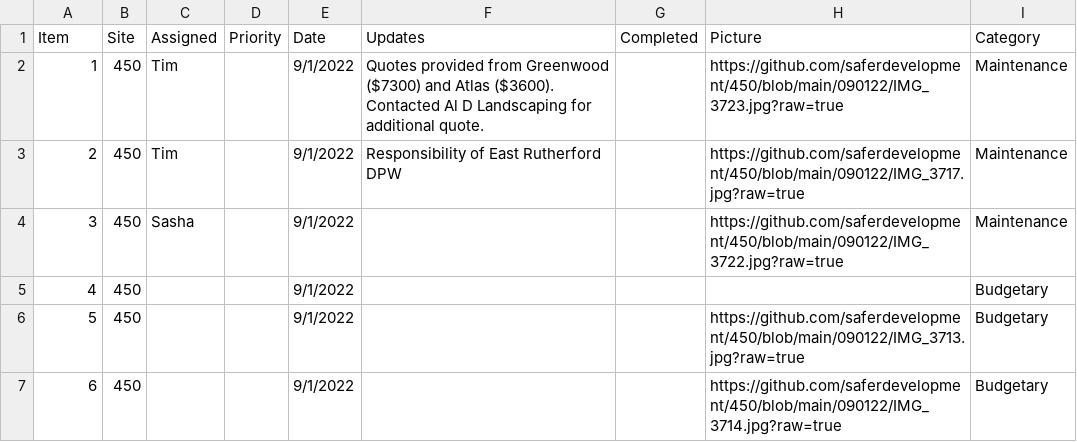
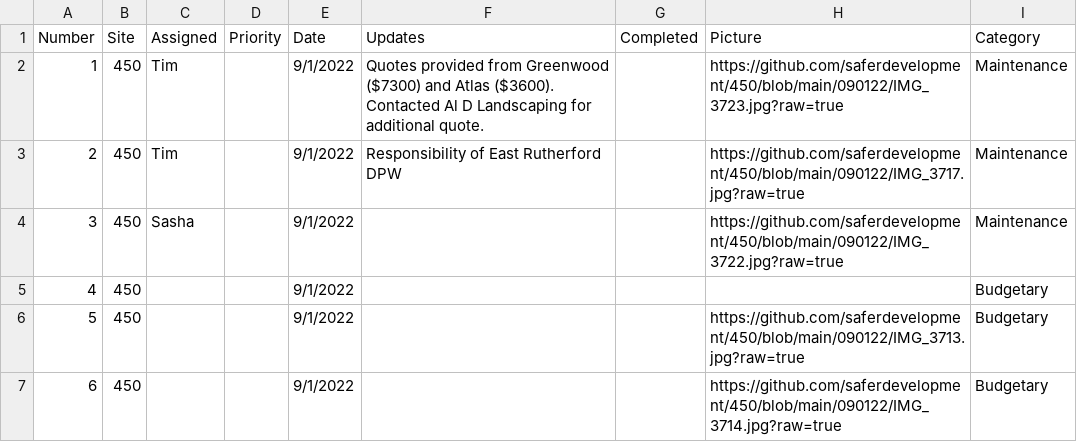
Before and after one commit to saferdevelopment/dashboard, a CSV file: RE_current_tasks.csv, drawn as a sheet; only a part is shown.

Commit message:
Add files via upload

```diff
--- a/RE_current_tasks.csv
+++ b/RE_current_tasks.csv
@@ -1,2 +1,2 @@
-Item,Site,Assigned,Priority,Date,Updates,Completed,Picture,Category
+Number,Site,Assigned,Priority,Date,Updates,Completed,Picture,Category
 1,450,Tim,,9/1/2022,Quotes provided from Greenwood ($7300) and Atlas ($3600). Contacted Al D Landscaping for additional quote.,,https://github.com/saferdevelopment/450/blob/main/090122/IMG_3723.jpg?raw=true,Maintenance
```
